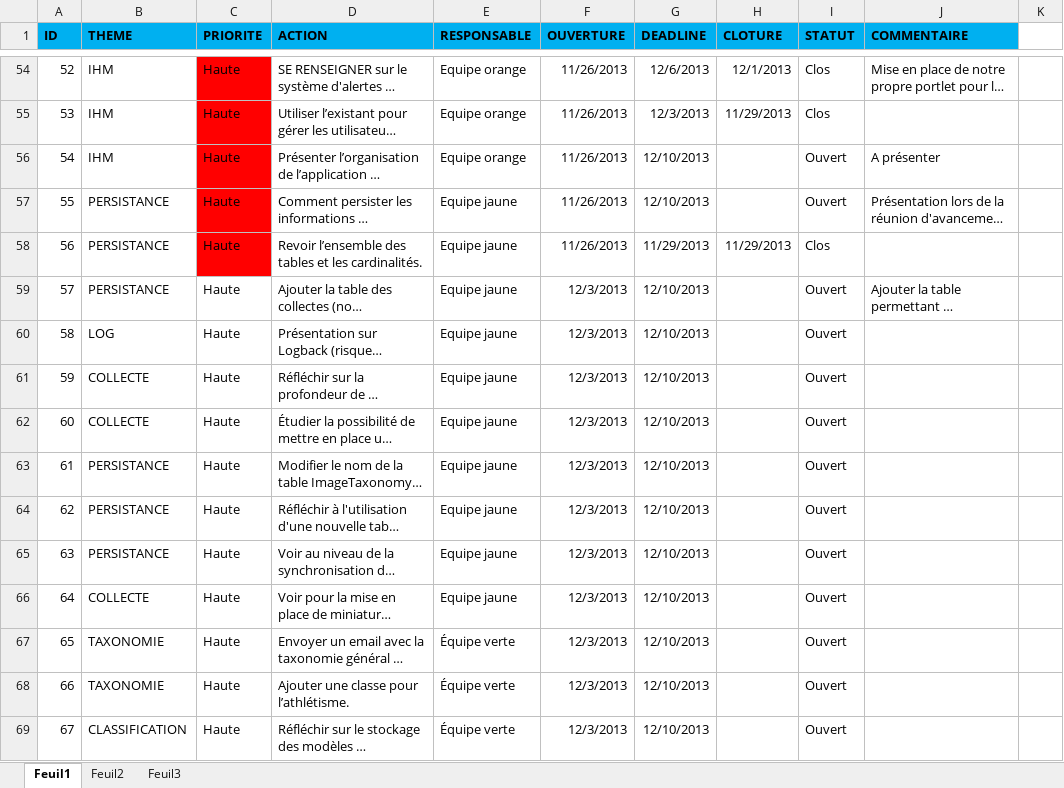
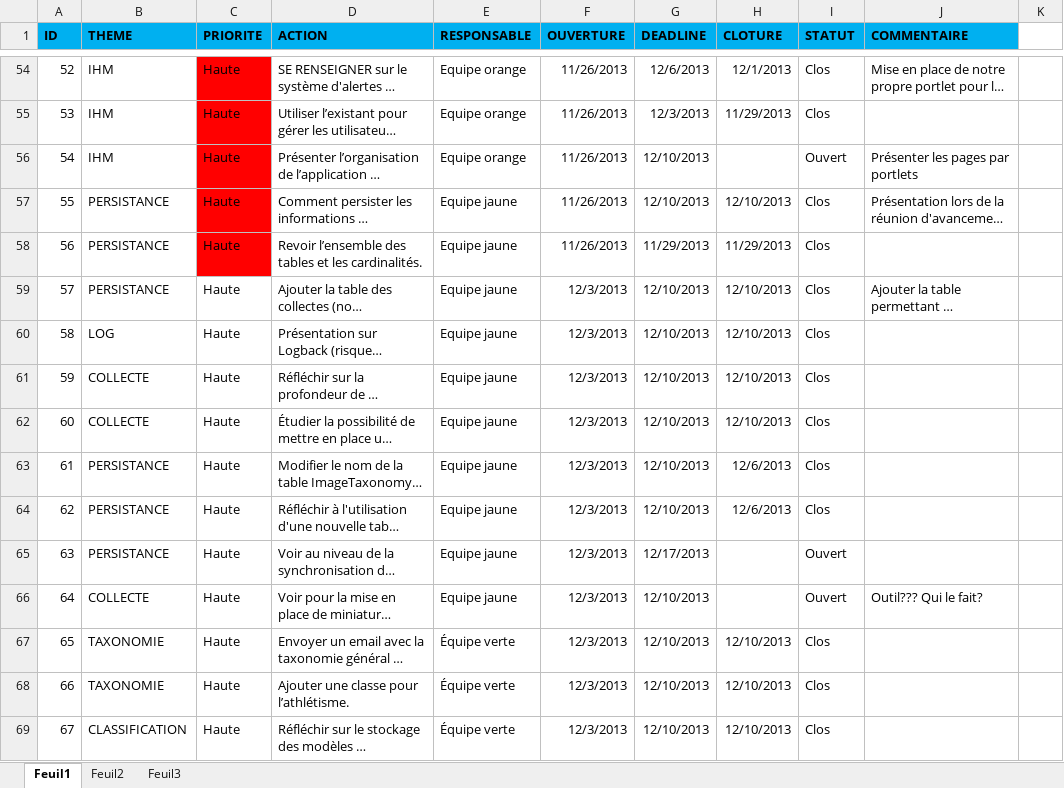
Before and after one commit to ThierryAhn/sportifs.documents, an Excel workbook: Gestion de projet/Registre des actions.xlsx, sheet Feuil1, drawn as a sheet; only a part is shown, gaps mark what is left out; long unchanged cells end in …; values as stored, in another font and other column widths than the file's, no borders; conditional formats not drawn; the diff covers the shown part only; the diff names each change by its address in the sheet, - before the commit and + after, or states it on an @@ line.

```diff
--- a/Gestion de projet/Registre des actions.xlsx (sheet Feuil1)
+++ b/Gestion de projet/Registre des actions.xlsx (sheet Feuil1)
-J56 (COMMENTAIRE): A présenter
+J56 (COMMENTAIRE): Présenter les pages par portlets
-H57 (CLOTURE): (empty)
+H57 (CLOTURE): 12/10/2013
-I57 (STATUT): Ouvert
+I57 (STATUT): Clos
-H59:H62 (CLOTURE): (empty)
+H59:H62 (CLOTURE): 12/10/2013
-I59:I64 (STATUT): Ouvert
+I59:I64 (STATUT): Clos
-H63:H64 (CLOTURE): (empty)
+H63:H64 (CLOTURE): 12/6/2013
-G65 (DEADLINE): 12/10/2013
+G65 (DEADLINE): 12/17/2013
-J66 (COMMENTAIRE): (empty)
+J66 (COMMENTAIRE): Outil??? Qui le fait?
-H67:H69 (CLOTURE): (empty)
+H67:H69 (CLOTURE): 12/10/2013
-I67:I69 (STATUT): Ouvert
+I67:I69 (STATUT): Clos
```
Also changed, not shown: 20 added rows, 41 edited cells and row numbers in column A elsewhere in this sheet, Gestion de projet/Gestion du budget.xlsx, Gestion de projet/Matrice de traçabilité.xlsx, 1 other file.
